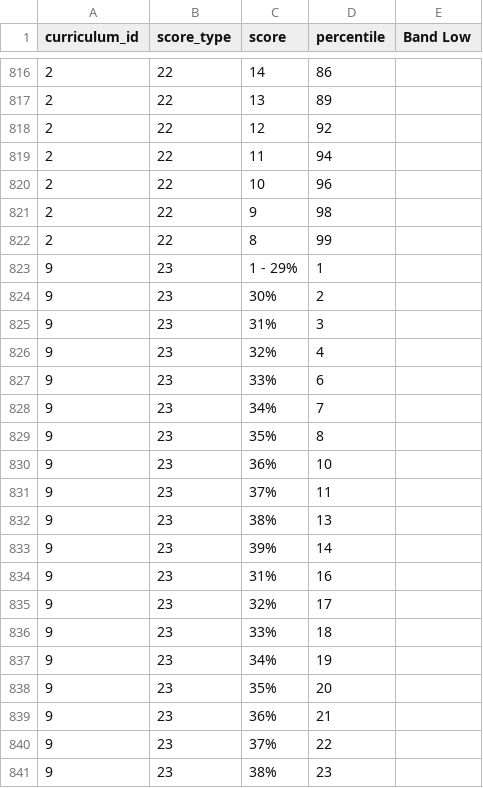
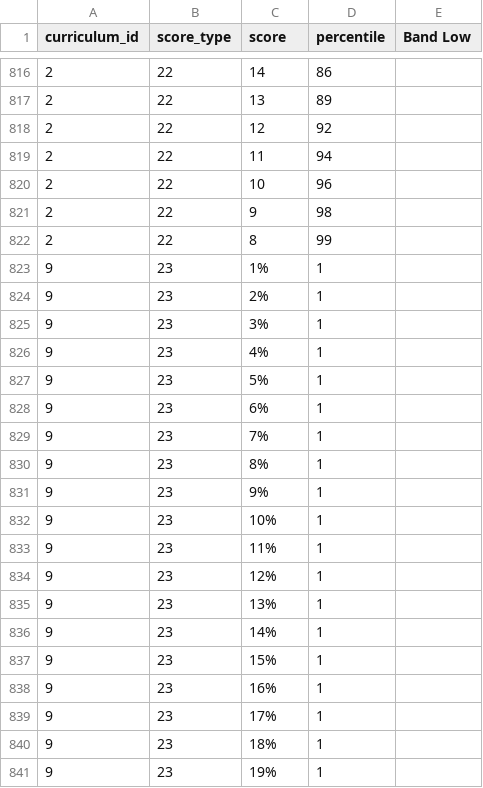
Before and after one commit to josepmurciasampayo/meto-whatsapp, a CSV file: resources/data/equivalency.csv, drawn as a sheet; only a part is shown, gaps mark what is left out; the shorter side is filled out with more unchanged rows; the diff covers the shown part only.

```diff
--- a/resources/data/equivalency.csv
+++ b/resources/data/equivalency.csv
@@ -822,2 +822,20 @@ curriculum_id,score_type,score,percentile,Band Low
 2,22,8,99,
-9,23,1 - 29%,1,
+9,23,1%,1,
+9,23,2%,1,
+9,23,3%,1,
+9,23,4%,1,
+9,23,5%,1,
+9,23,6%,1,
+9,23,7%,1,
+9,23,8%,1,
+9,23,9%,1,
+9,23,10%,1,
+9,23,11%,1,
+9,23,12%,1,
+9,23,13%,1,
+9,23,14%,1,
+9,23,15%,1,
+9,23,16%,1,
+9,23,17%,1,
+9,23,18%,1,
+9,23,19%,1,
```
Also changed, not shown: 13 added rows and 13 edited cells elsewhere in this file, 23 other files.
